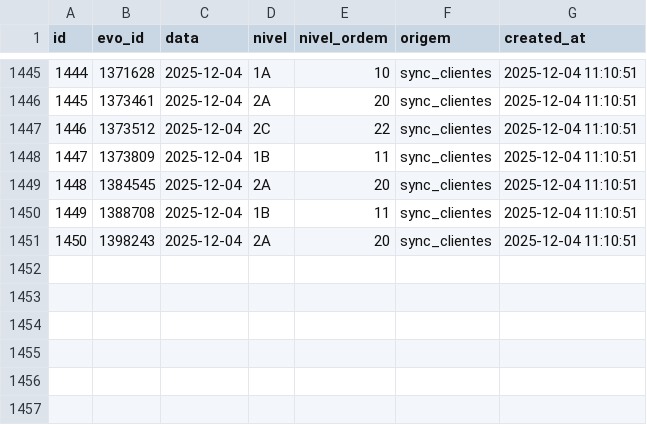
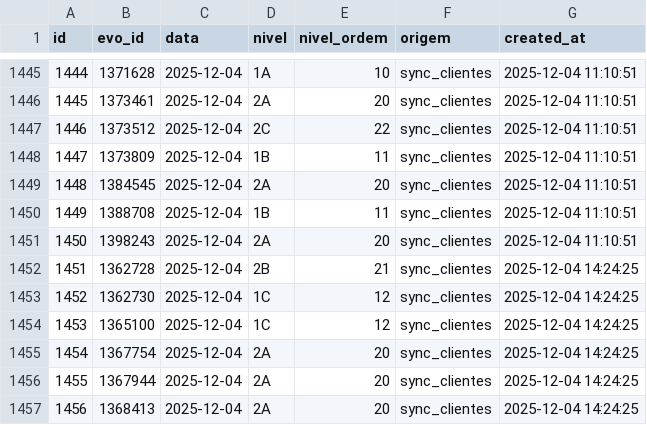
Before and after one commit to jpparizotto/Born---Dashboard, a CSV file: backups/level_history.csv, drawn as a sheet; only a part is shown, gaps mark what is left out.

Commit message:
Snapshot automático da tabela level_history

```diff
--- a/backups/level_history.csv
+++ b/backups/level_history.csv
@@ -1451 +1451,7 @@
 1450,1398243,2025-12-04,2A,20,sync_clientes,2025-12-04 11:10:51
+1451,1362728,2025-12-04,2B,21,sync_clientes,2025-12-04 14:24:25
+1452,1362730,2025-12-04,1C,12,sync_clientes,2025-12-04 14:24:25
+1453,1365100,2025-12-04,1C,12,sync_clientes,2025-12-04 14:24:25
+1454,1367754,2025-12-04,2A,20,sync_clientes,2025-12-04 14:24:25
+1455,1367944,2025-12-04,2A,20,sync_clientes,2025-12-04 14:24:25
+1456,1368413,2025-12-04,2A,20,sync_clientes,2025-12-04 14:24:25
```
